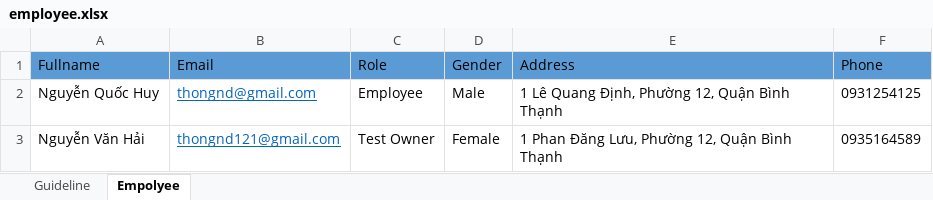
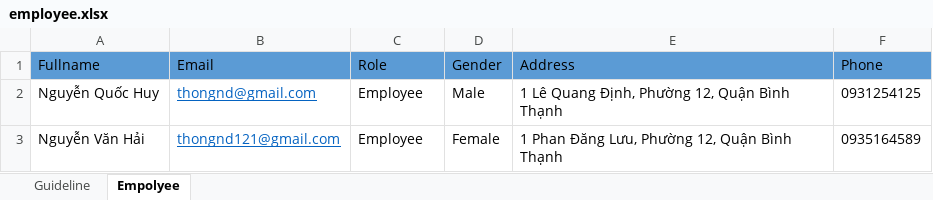
Before and after one commit to hainv200697/deverate-frontend, an Excel workbook: src/assets/file/employee.xlsx, sheet Empolyee, drawn as a sheet; values as stored, in another font and other column widths than the file's, no borders; table styles not drawn; the diff names each change by its address in the sheet, - before the commit and + after, or states it on an @@ line.

```diff
--- a/src/assets/file/employee.xlsx (sheet Empolyee)
+++ b/src/assets/file/employee.xlsx (sheet Empolyee)
-C3 (Role): Test Owner
+C3 (Role): Employee
```
Also changed, not shown: sheet Guideline, src/assets/file/question.xlsx.
